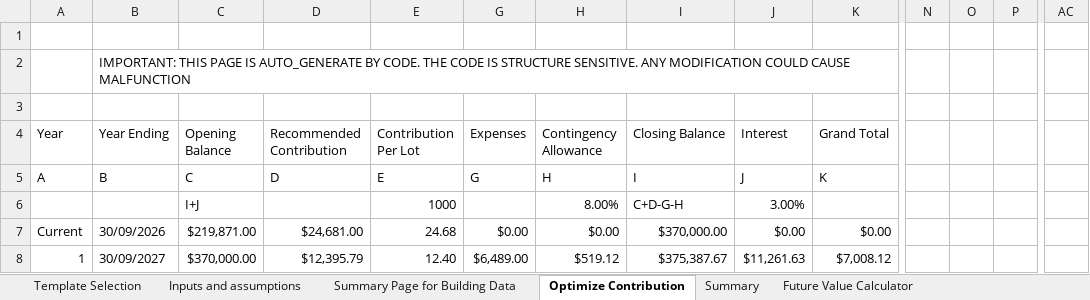
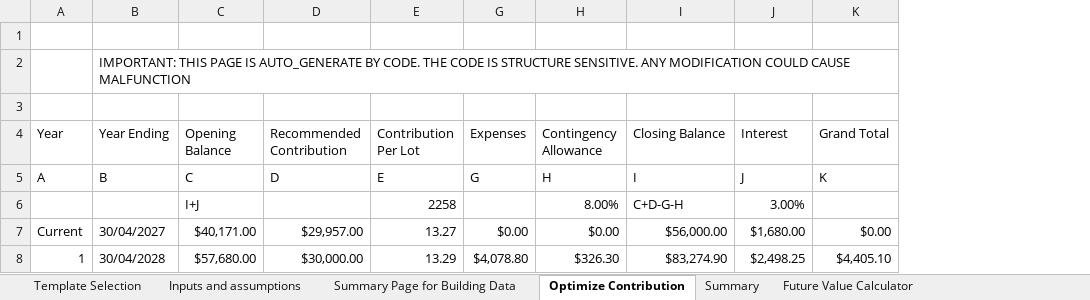
Before and after one commit to AllanBechara/turnkey-addin, an Excel workbook: CWF_Template.xlsm, sheet Optimize Contribution, drawn as a sheet; only a part is shown, gaps mark what is left out; values as stored, in another font and other column widths than the file's, no cell formats; charts and pictures not drawn; the diff covers the shown part only; the diff names each change by its address in the sheet, - before the commit and + after, or states it on an @@ line.

```diff
--- a/CWF_Template.xlsm (sheet Optimize Contribution)
+++ b/CWF_Template.xlsm (sheet Optimize Contribution)
-column N, empty
-column O, empty
-column P, empty
-column AC, empty
-E6 (Contribution Per Lot): 1000
+E6 (Contribution Per Lot): 2258
-B7 (Year Ending): 30/09/2026
+B7 (Year Ending): 30/04/2027
-C7 (Opening Balance): $219,871.00
+C7 (Opening Balance): $40,171.00
-D7 (Recommended Contribution): $24,681.00
+D7 (Recommended Contribution): $29,957.00
-E7 (Contribution Per Lot): 24.68
+E7 (Contribution Per Lot): 13.27
-I7 (Closing Balance): $370,000.00
+I7 (Closing Balance): $56,000.00
-J7 (Interest): $0.00
+J7 (Interest): $1,680.00
-B8 (Year Ending): 30/09/2027
+B8 (Year Ending): 30/04/2028
-C8 (Opening Balance): $370,000.00
+C8 (Opening Balance): $57,680.00
-D8 (Recommended Contribution): $12,395.79
+D8 (Recommended Contribution): $30,000.00
-E8 (Contribution Per Lot): 12.40
+E8 (Contribution Per Lot): 13.29
-G8 (Expenses): $6,489.00
+G8 (Expenses): $4,078.80
-H8 (Contingency Allowance): $519.12
+H8 (Contingency Allowance): $326.30
-I8 (Closing Balance): $375,387.67
+I8 (Closing Balance): $83,274.90
-J8 (Interest): $11,261.63
+J8 (Interest): $2,498.25
-K8 (Grand Total): $7,008.12
+K8 (Grand Total): $4,405.10
```
Also changed, not shown: 12 removed columns and 84 edited cells elsewhere in this sheet, sheet Summary Page for Building Data, sheet Future Value Calculator, sheet Summary, sheet Inputs and assumptions, sheet Template Selection, cell formats, formulas that keep their value, hidden cells, charts or pictures.
